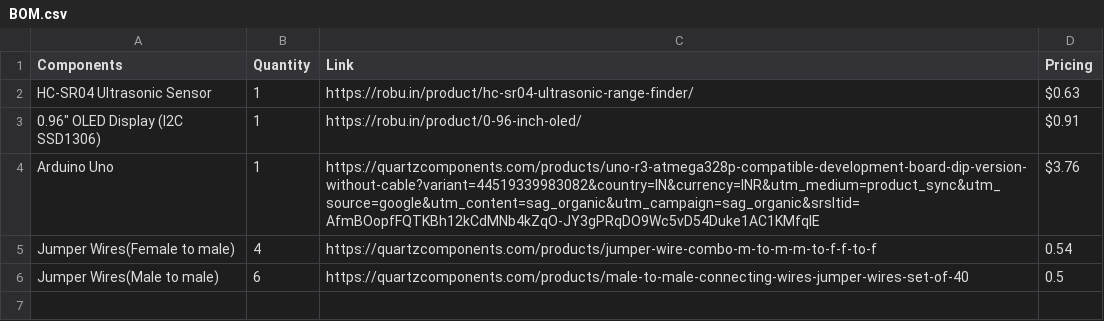
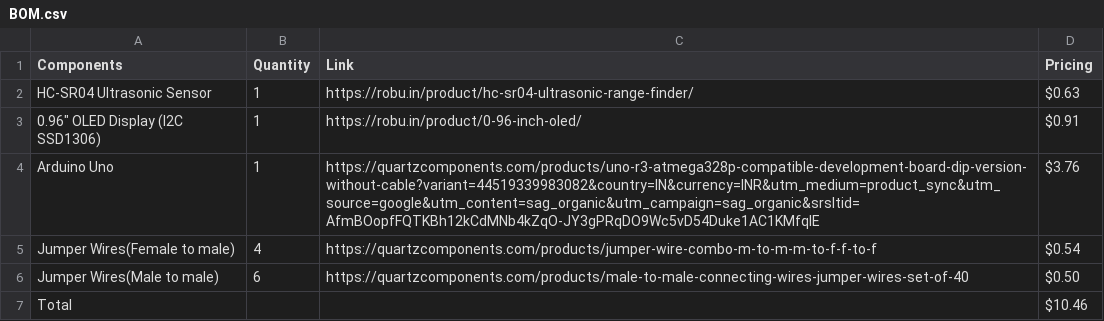
Before and after one commit to AbhinavKM784/SimpleWaterLevelMeasurement, a CSV file: BOM.csv, drawn as a sheet.

Commit message:
Update BOM.csv

```diff
--- a/BOM.csv
+++ b/BOM.csv
@@ -4,3 +4,4 @@ HC-SR04 Ultrasonic Sensor,1,https://robu.in/product/hc-sr04-ultrasonic-range-fin
 Arduino Uno,1,https://quartzcomponents.com/products/uno-r3-atmega328p-compatible-development-board-dip-version-without-cable?variant=44519339983082&country=IN&currency=INR&utm_medium=product_sync&utm_source=google&utm_content=sag_organic&utm_campaign=sag_organic&srsltid=AfmBOopfFQTKBh12kCdMNb4kZqO-JY3gPRqDO9Wc5vD54Duke1AC1KMfqlE,$3.76
-Jumper Wires(Female to male),4,https://quartzcomponents.com/products/jumper-wire-combo-m-to-m-m-to-f-f-to-f,0.54
-Jumper Wires(Male to male),6,https://quartzcomponents.com/products/male-to-male-connecting-wires-jumper-wires-set-of-40,0.5
+Jumper Wires(Female to male),4,https://quartzcomponents.com/products/jumper-wire-combo-m-to-m-m-to-f-f-to-f,$0.54
+Jumper Wires(Male to male),6,https://quartzcomponents.com/products/male-to-male-connecting-wires-jumper-wires-set-of-40,$0.50
+Total,,, $10.46
```
